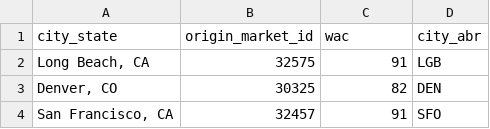
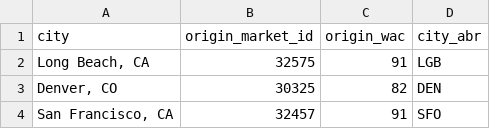
Before and after one commit to joseph-brennan/database, a CSV file: HW3/city.csv, drawn as a sheet; only a part is shown.

```diff
--- a/HW3/city.csv
+++ b/HW3/city.csv
@@ -1,2 +1,2 @@
-city_state,origin_market_id,wac,city_abr
+city,origin_market_id,origin_wac,city_abr
 "Long Beach, CA",32575,91,LGB
```
Also changed, not shown: HW3/carrier.csv, 2 other files.
